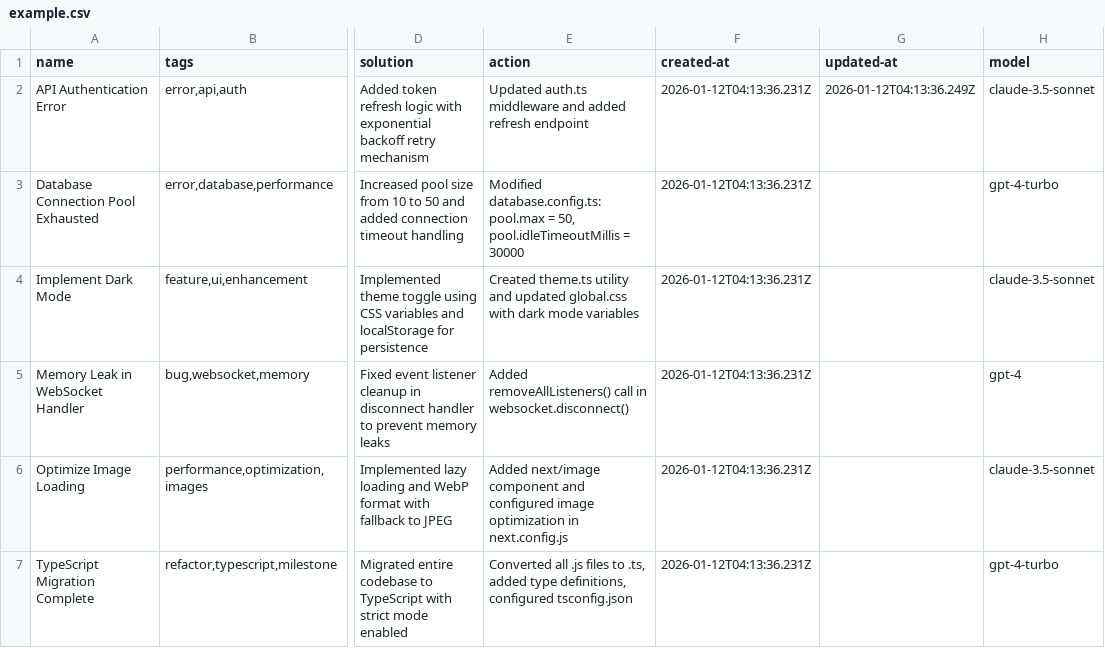
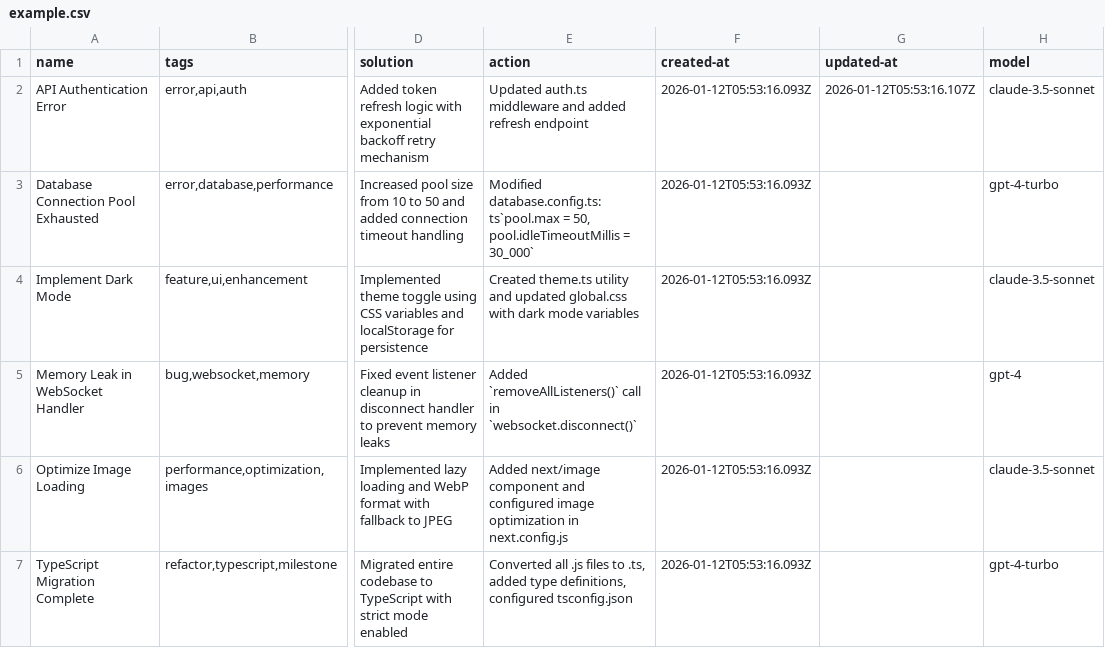
Before and after one commit to loclv/llm-lean-log, a CSV file: logs/example.csv, drawn as a sheet; only a part is shown, gaps mark what is left out; the diff names each change by its address in the sheet, - before the commit and + after, or states it on an @@ line.

Commit message:
📖 DOC: update detail for action info

```diff
--- a/logs/example.csv
+++ b/logs/example.csv
-F2:F7 (created-at): 2026-01-12T04:13:36.231Z
+F2:F7 (created-at): 2026-01-12T05:53:16.093Z
-G2 (updated-at): 2026-01-12T04:13:36.249Z
+G2 (updated-at): 2026-01-12T05:53:16.107Z
-E3 (action): Modified database.config.ts: pool.max = 50, pool.idleTimeoutMillis = 30000
+E3 (action): Modified database.config.ts: ts`pool.max = 50, pool.idleTimeoutMillis = 30_000`
-E5 (action): Added removeAllListeners() call in websocket.disconnect()
+E5 (action): Added `removeAllListeners()` call in `websocket.disconnect()`
```
Also changed, not shown: 2 other files.
